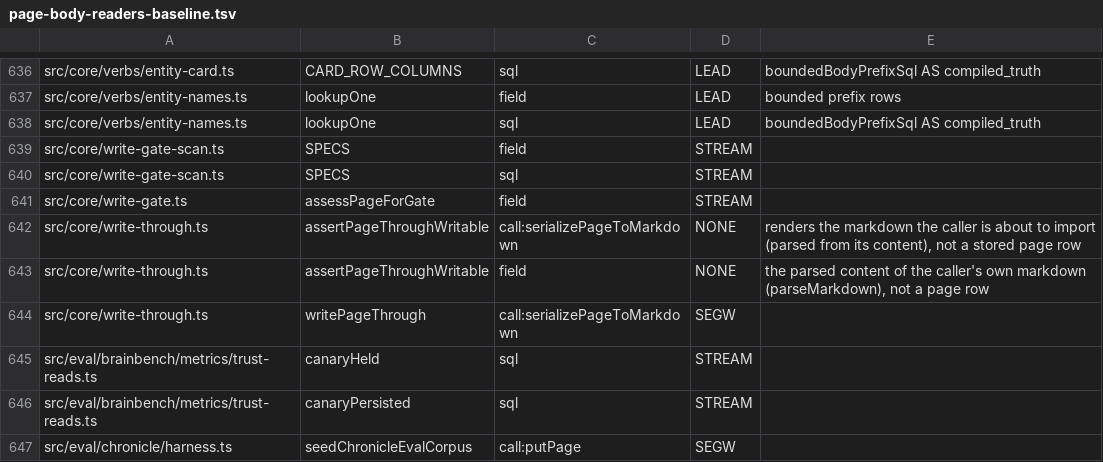
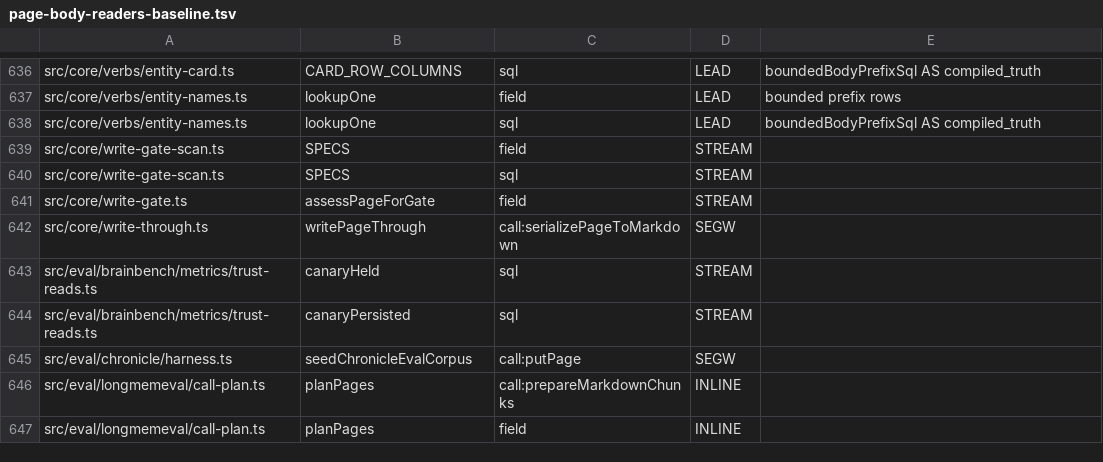
Before and after one commit to JeroenCorthout/gbrain, a TSV file: scripts/page-body-readers-baseline.tsv, drawn as a sheet; only a part is shown, gaps mark what is left out; the shorter side is filled out with more unchanged rows; the diff names each change by its address in the sheet, - before the commit and + after, or states it on an @@ line.

Commit message:
Wave B PR 5 lane 5e: drop the two page-body-reader baseline rows assertPageThroughWritable no longer needs (it checks the path, not a rendered body)
Co-authored-by: capy-ai[bot] <230910855+capy-ai[bot]@users.noreply.github.com>

```diff
--- a/scripts/page-body-readers-baseline.tsv
+++ b/scripts/page-body-readers-baseline.tsv
-row 642: src/core/write-through.ts | assertPageThroughWritable | call:serializePageToMarkdown | NONE | renders the markdown the caller is about to import (parsed from its content), not a stored page row
-row 643: src/core/write-through.ts | assertPageThroughWritable | field | NONE | the parsed content of the caller's own markdown (parseMarkdown), not a page row
```
